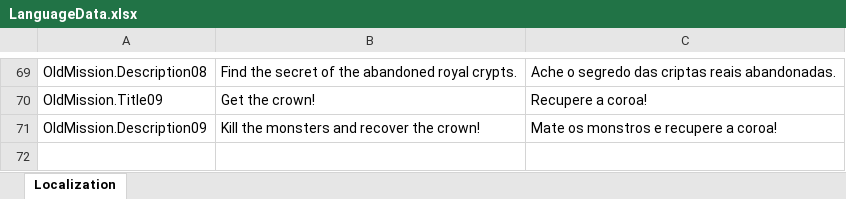
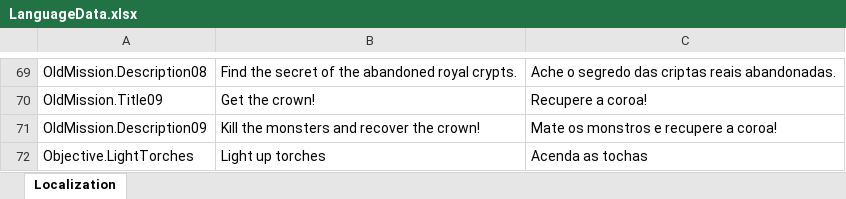
Before and after one commit to DioMuller/quest-for-the-crown-3D, an Excel workbook: Game/Assets/Localization/LanguageData.xlsx, sheet Localization, drawn as a sheet; only a part is shown, gaps mark what is left out; values as stored, in another font and other column widths than the file's, no borders; the diff names each change by its address in the sheet, - before the commit and + after, or states it on an @@ line.

Commit message:
Fixed objectives on every mission.

```diff
--- a/Game/Assets/Localization/LanguageData.xlsx (sheet Localization)
+++ b/Game/Assets/Localization/LanguageData.xlsx (sheet Localization)
+row 72: Objective.LightTorches | Light up torches | Acenda as tochas
```
Also changed, not shown: 16 other files.
